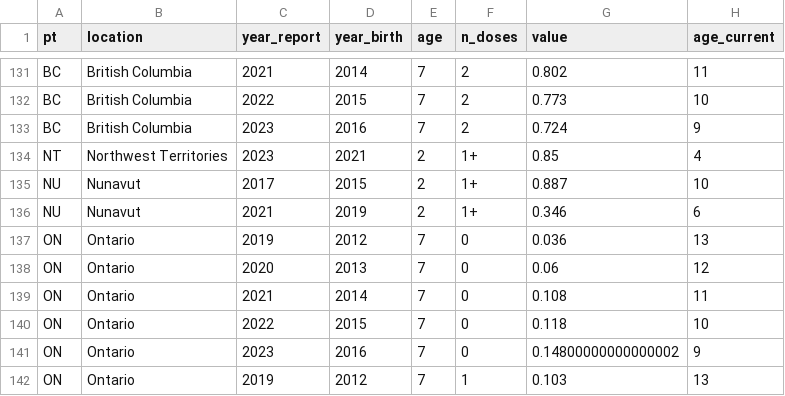
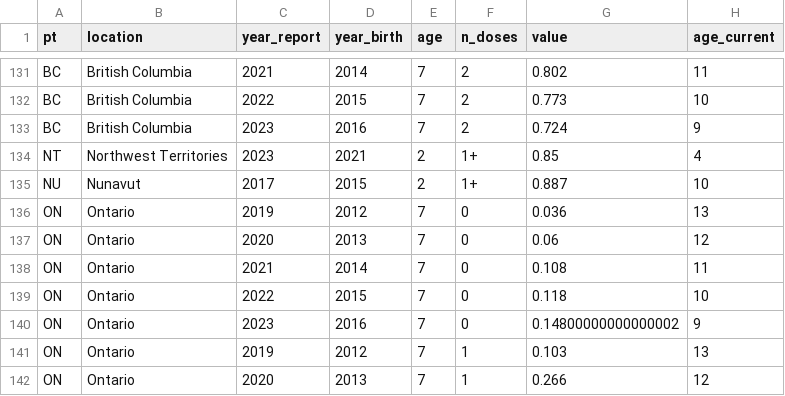
Before and after one commit to phac-modelling-hub/immunity-landscape, a CSV file: data/measles_vax-coverage-data-clean.csv, drawn as a sheet; only a part is shown, gaps mark what is left out; the shorter side is filled out with more unchanged rows.

Commit message:
saving updated vax datasets after removal of low NU point from data file

```diff
--- a/data/measles_vax-coverage-data-clean.csv
+++ b/data/measles_vax-coverage-data-clean.csv
@@ -135,3 +135,2 @@ NT,Northwest Territories,2023,2021,2,1+,0.85,4
 NU,Nunavut,2017,2015,2,1+,0.887,10
-NU,Nunavut,2021,2019,2,1+,0.346,6
 ON,Ontario,2019,2012,7,0,0.036,13
```
Also changed, not shown: data/measles_vax-coverage-data-clean1.csv, data/measles_vax-coverage-data-clean2-noadults.csv, 1 other file.
